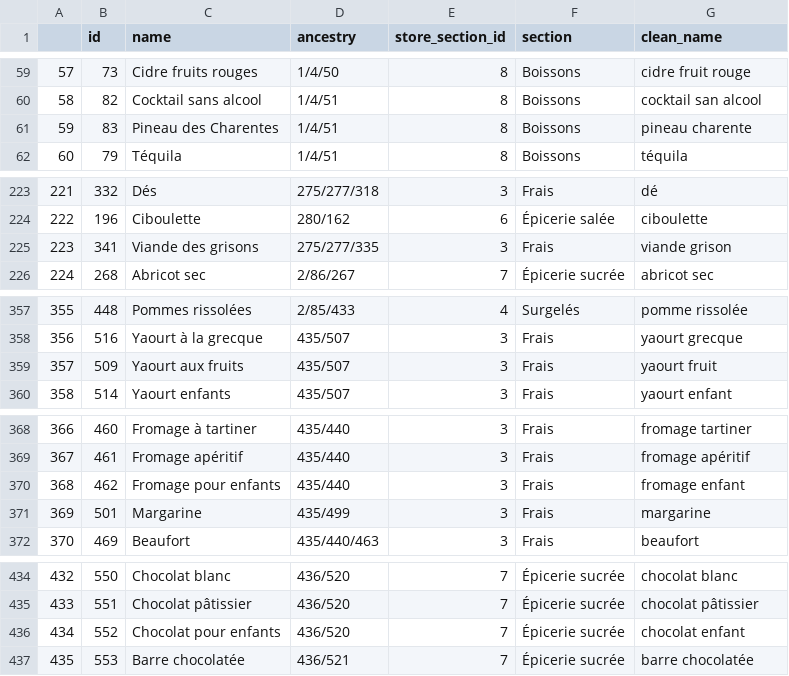
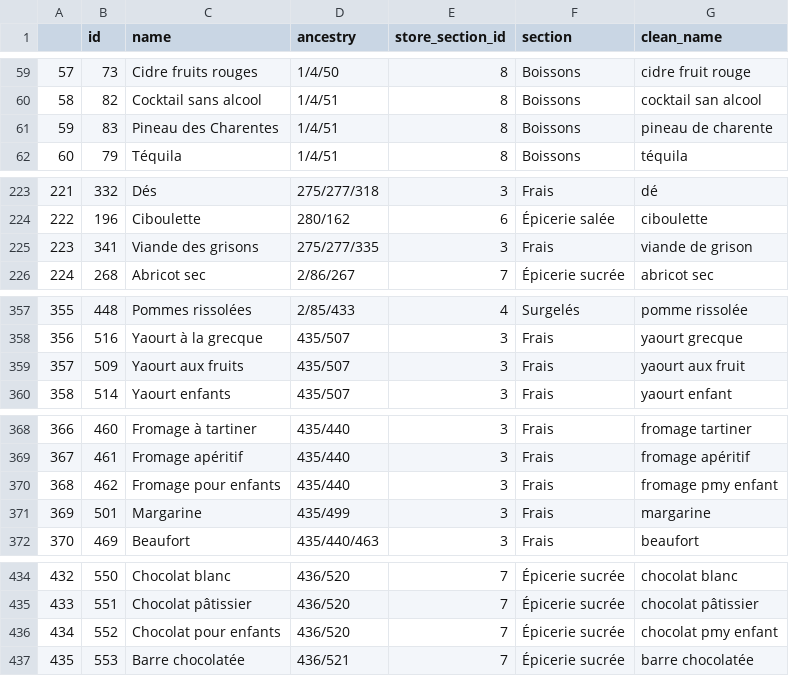
Before and after one commit to vsalamand/superscraper, a CSV file: taxonomy.csv, drawn as a sheet; only a part is shown, gaps mark what is left out; the diff covers the shown part only.

```diff
--- a/taxonomy.csv
+++ b/taxonomy.csv
@@ -60,3 +60,3 @@
 58,82,Cocktail sans alcool,1/4/51,8,Boissons,cocktail san alcool
-59,83,Pineau des Charentes,1/4/51,8,Boissons,pineau charente
+59,83,Pineau des Charentes,1/4/51,8,Boissons,pineau de charente
 60,79,Téquila,1/4/51,8,Boissons,téquila
@@ -224,3 +224,3 @@
 222,196,Ciboulette,280/162,6,Épicerie salée,ciboulette
-223,341,Viande des grisons,275/277/335,3,Frais,viande grison
+223,341,Viande des grisons,275/277/335,3,Frais,viande de grison
 224,268,Abricot sec,2/86/267,7,Épicerie sucrée,abricot sec
@@ -358,3 +358,3 @@
 356,516,Yaourt à la grecque,435/507,3,Frais,yaourt grecque
-357,509,Yaourt aux fruits,435/507,3,Frais,yaourt fruit
+357,509,Yaourt aux fruits,435/507,3,Frais,yaourt aux fruit
 358,514,Yaourt enfants,435/507,3,Frais,yaourt enfant
@@ -369,3 +369,3 @@
 367,461,Fromage apéritif,435/440,3,Frais,fromage apéritif
-368,462,Fromage pour enfants,435/440,3,Frais,fromage enfant
+368,462,Fromage pour enfants,435/440,3,Frais,fromage pmy enfant
 369,501,Margarine,435/499,3,Frais,margarine
@@ -435,3 +435,3 @@
 433,551,Chocolat pâtissier,436/520,7,Épicerie sucrée,chocolat pâtissier
-434,552,Chocolat pour enfants,436/520,7,Épicerie sucrée,chocolat enfant
+434,552,Chocolat pour enfants,436/520,7,Épicerie sucrée,chocolat pmy enfant
 435,553,Barre chocolatée,436/521,7,Épicerie sucrée,barre chocolatée
```
Also changed, not shown: 13 edited cells elsewhere in this file, 1 other file.
